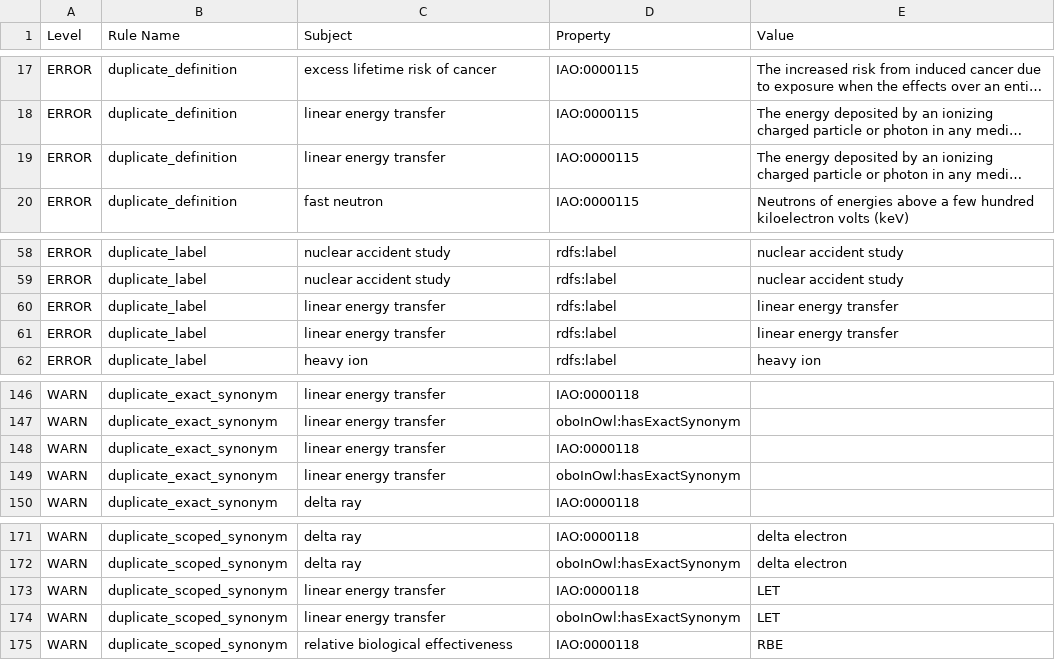
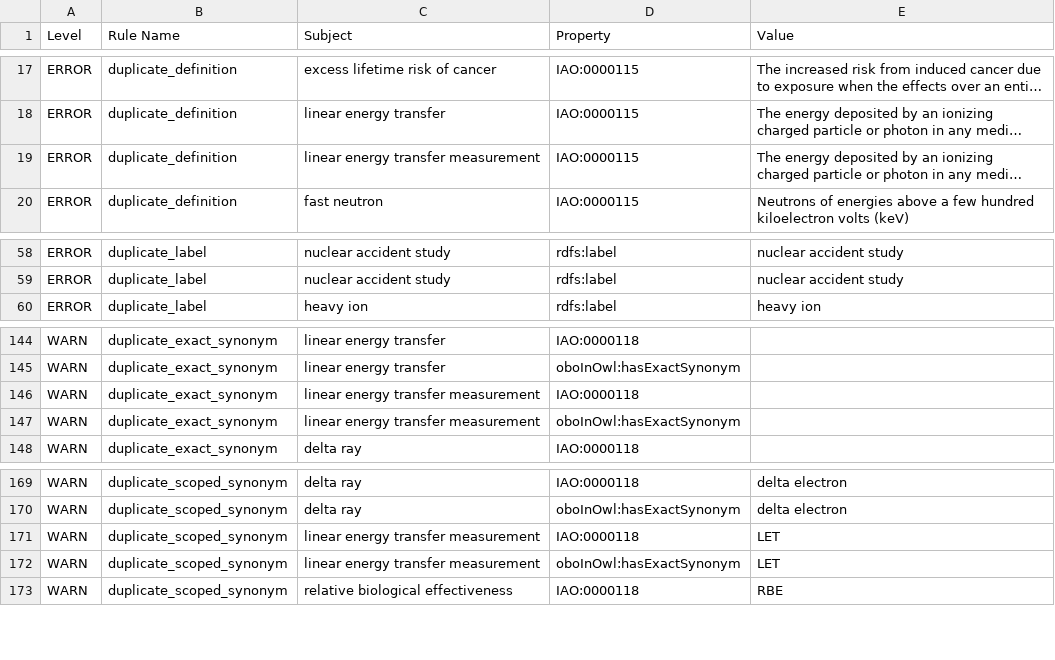
Before and after one commit to Radiobiology-Informatics-Consortium/RBO, a TSV file: src/ontology/reports/rbo-edit.owl-obo-report.tsv, drawn as a sheet; only a part is shown, gaps mark what is left out; long unchanged cells end in …; removed rows and columns are numbered as before the commit, all else as after; the diff names each change by its address in the sheet, - before the commit and + after, or states it on an @@ line.

```diff
--- a/src/ontology/reports/rbo-edit.owl-obo-report.tsv
+++ b/src/ontology/reports/rbo-edit.owl-obo-report.tsv
-C19 (Subject): linear energy transfer
+C19 (Subject): linear energy transfer measurement
-row 60: ERROR | duplicate_label | linear energy transfer | rdfs:label | linear energy transfer
-row 61: ERROR | duplicate_label | linear energy transfer | rdfs:label | linear energy transfer
-C146:C147 (Subject): linear energy transfer
+C146:C147 (Subject): linear energy transfer measurement
-C171:C172 (Subject): linear energy transfer
+C171:C172 (Subject): linear energy transfer measurement
```
Also changed, not shown: src/ontology/reports/class-count-by-prefix.tsv, src/ontology/reports/xrefs.tsv, 35 other files.
